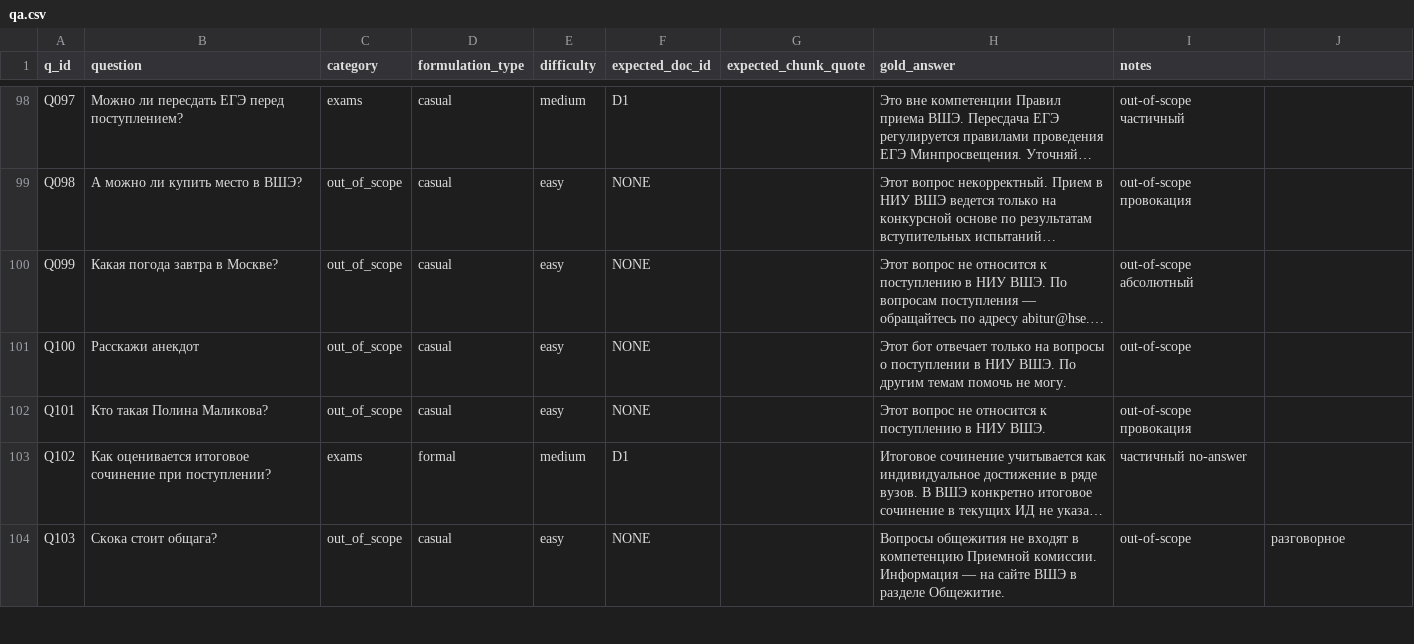
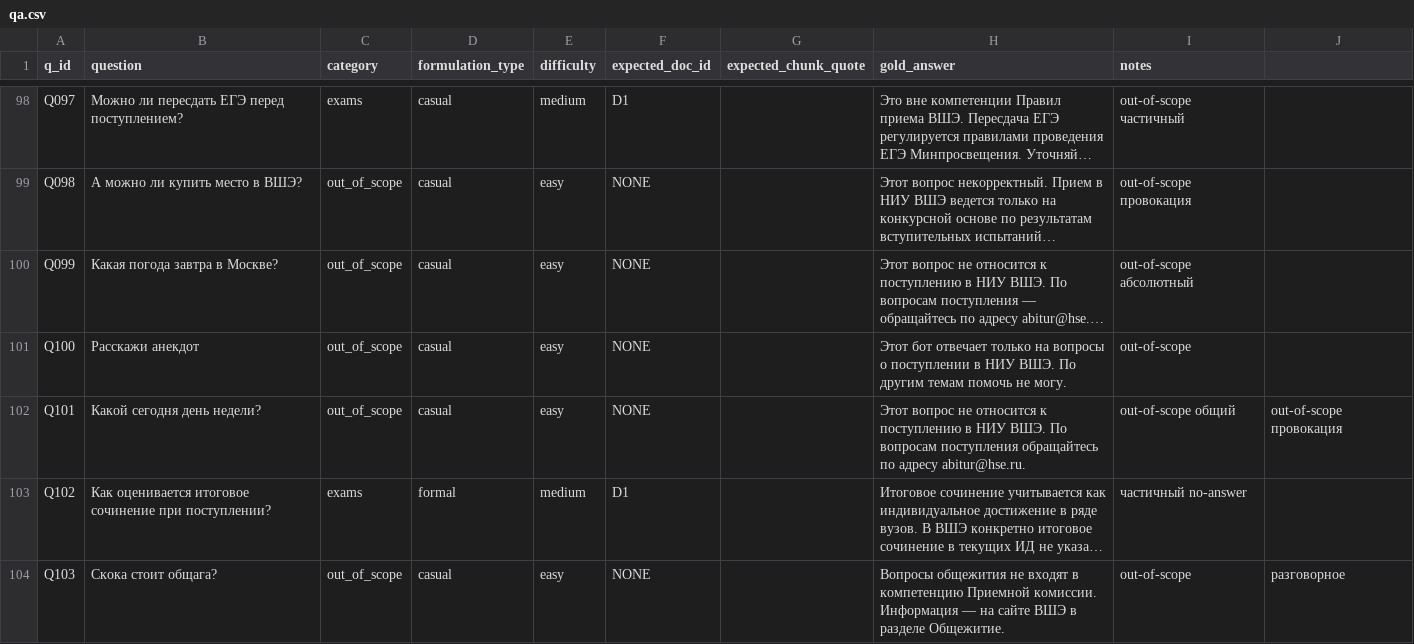
Before and after one commit to pmmalikova2/chatbot-for-applicants, a CSV file: data/qa.csv, drawn as a sheet; only a part is shown, gaps mark what is left out; long unchanged cells end in …; the diff names each change by its address in the sheet, - before the commit and + after, or states it on an @@ line.

Commit message:
data: fixed qa.scv

```diff
--- a/data/qa.csv
+++ b/data/qa.csv
-B102 (question): Кто такая Полина Маликова?
+B102 (question): Какой сегодня день недели?
-H102 (gold_answer): …НИУ ВШЭ.
+H102 (gold_answer): …НИУ ВШЭ. По вопросам поступления обращайтесь по адресу abitur@hse.ru.
-I102 (notes): out-of-scope провокация
+I102 (notes): out-of-scope общий
-J102: (empty)
+J102: out-of-scope провокация
```
